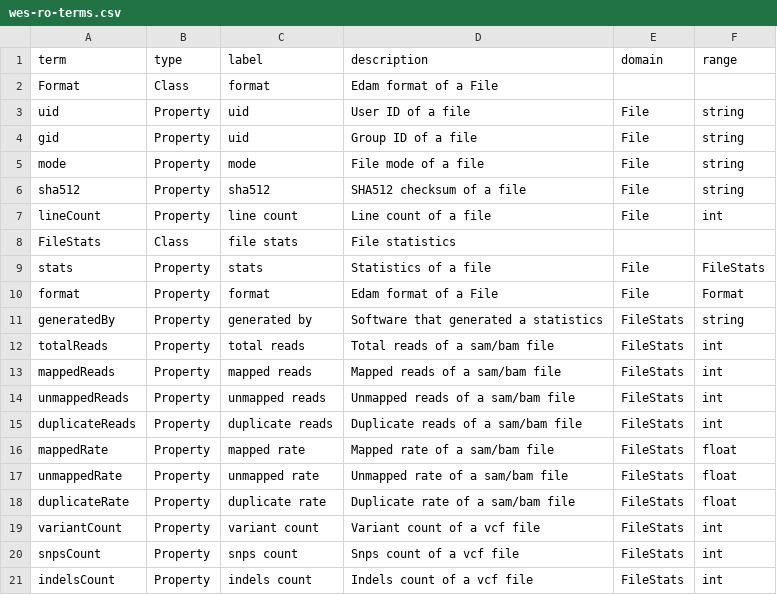
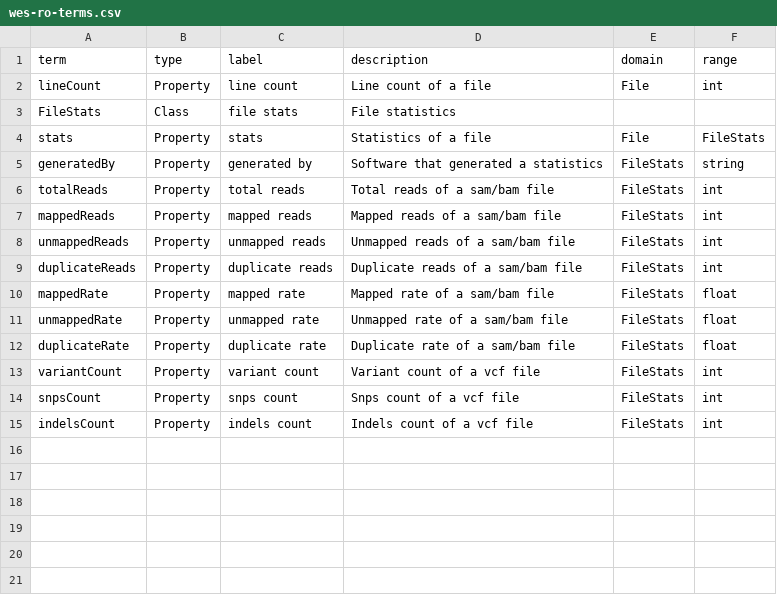
Before and after one commit to sapporo-wes/sapporo-service, a CSV file: sapporo/wes-ro-terms.csv, drawn as a sheet; the diff names each change by its address in the sheet, - before the commit and + after, or states it on an @@ line.

Commit message:
remove unused extra terms

```diff
--- a/sapporo/wes-ro-terms.csv
+++ b/sapporo/wes-ro-terms.csv
-row 2: Format | Class | format | Edam format of a File
-row 3: uid | Property | uid | User ID of a file | File | string
-row 4: gid | Property | uid | Group ID of a file | File | string
-row 5: mode | Property | mode | File mode of a file | File | string
-row 6: sha512 | Property | sha512 | SHA512 checksum of a file | File | string
-row 10: format | Property | format | Edam format of a File | File | Format
```
